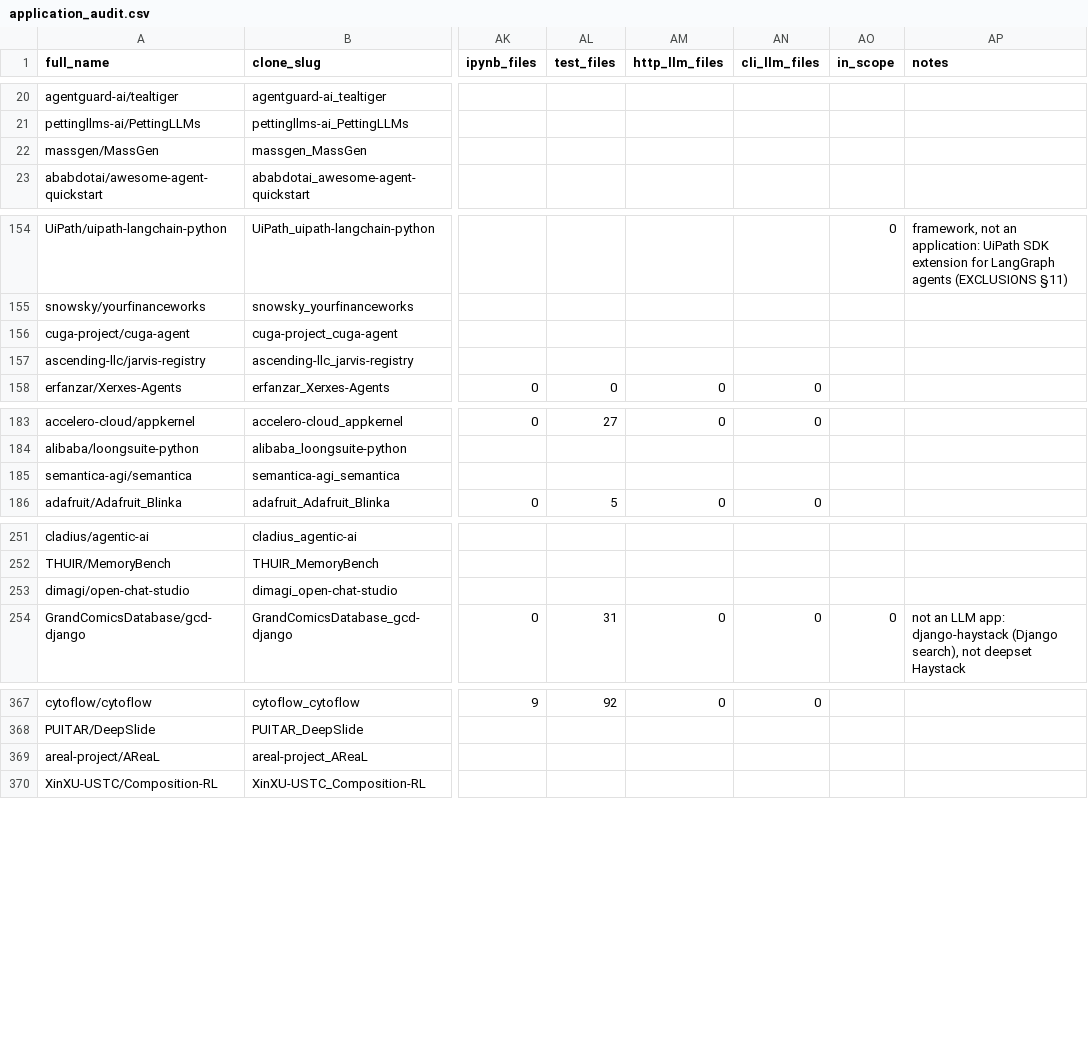
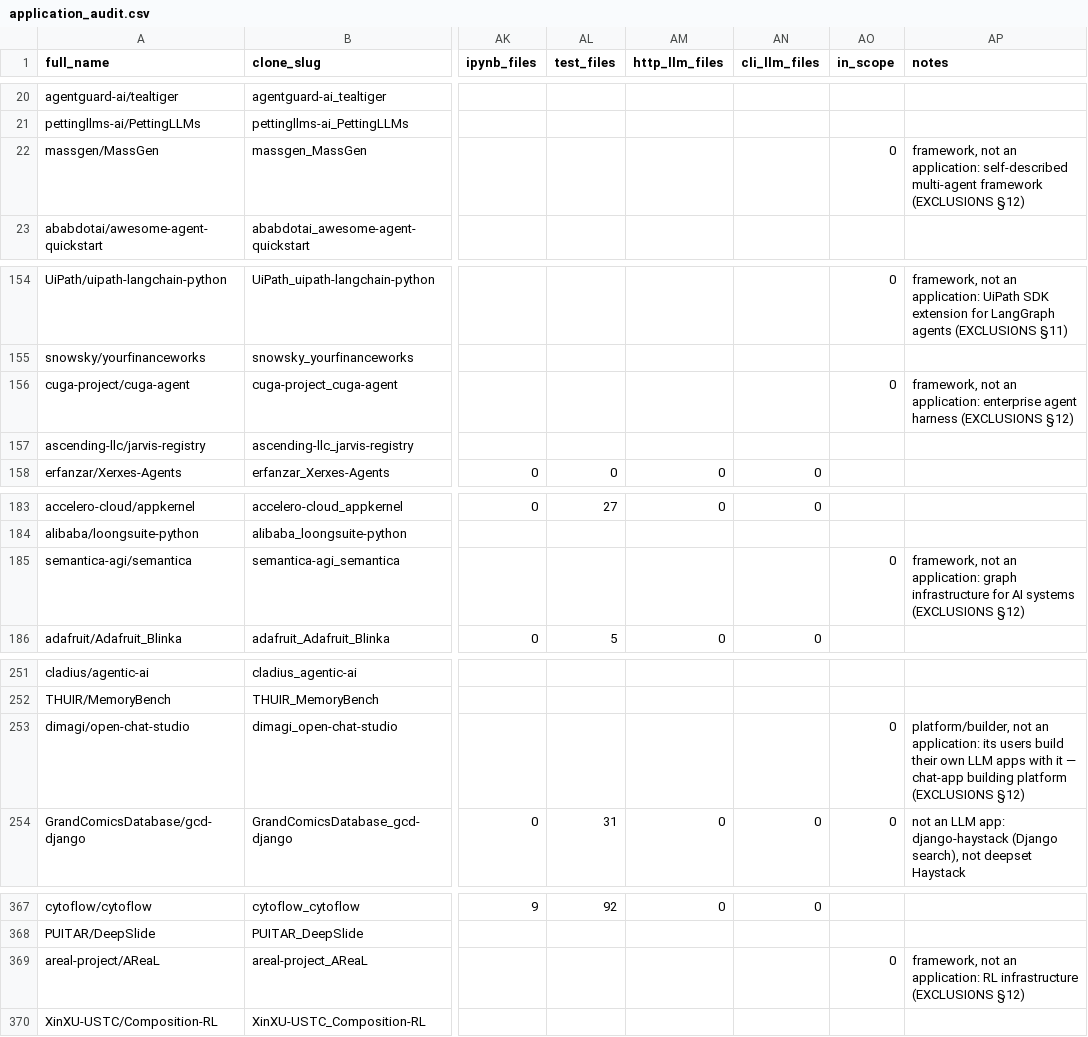
Before and after one commit to SethJonesIntern/GitHubSearch, a CSV file: pipeline/artifacts/application_audit.csv, drawn as a sheet; only a part is shown, gaps mark what is left out; the diff covers the shown part only; the diff names each change by its address in the sheet, - before the commit and + after, or states it on an @@ line.

```diff
--- a/pipeline/artifacts/application_audit.csv
+++ b/pipeline/artifacts/application_audit.csv
-AO22 (in_scope): (empty)
+AO22 (in_scope): 0
-AP22 (notes): (empty)
+AP22 (notes): framework, not an application: self-described multi-agent framework (EXCLUSIONS §12)
-AO156 (in_scope): (empty)
+AO156 (in_scope): 0
-AP156 (notes): (empty)
+AP156 (notes): framework, not an application: enterprise agent harness (EXCLUSIONS §12)
-AO185 (in_scope): (empty)
+AO185 (in_scope): 0
-AP185 (notes): (empty)
+AP185 (notes): framework, not an application: graph infrastructure for AI systems (EXCLUSIONS §12)
-AO253 (in_scope): (empty)
+AO253 (in_scope): 0
-AP253 (notes): (empty)
+AP253 (notes): platform/builder, not an application: its users build their own LLM apps with it — chat-app building platform (EXCLUSIONS §12)
-AO369 (in_scope): (empty)
+AO369 (in_scope): 0
-AP369 (notes): (empty)
+AP369 (notes): framework, not an application: RL infrastructure (EXCLUSIONS §12)
```
Also changed, not shown: 43 edited cells elsewhere in this file, pipeline/artifacts/analysis/nd_tests_by_repo.csv, pipeline/artifacts/call_graph_health.csv, 31 other files.
